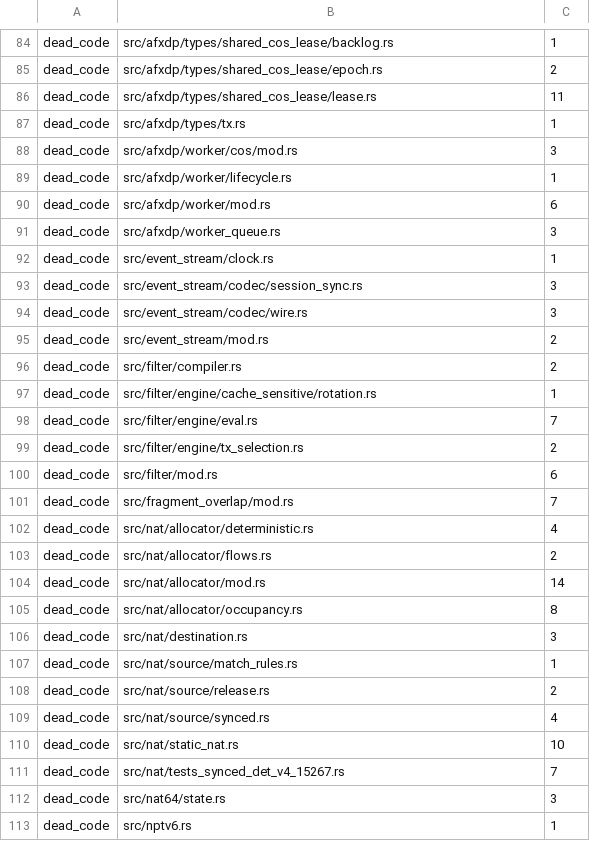
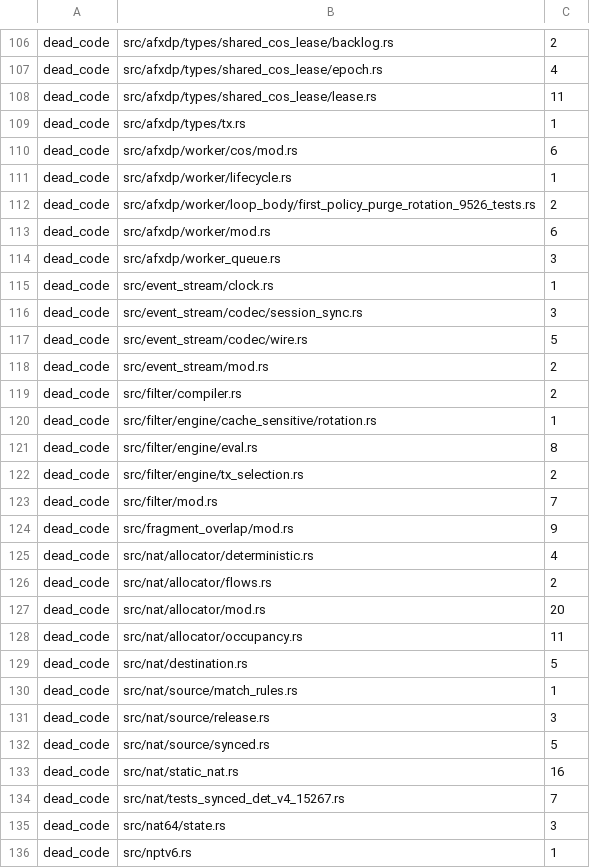
Before and after one commit to psaab/xpf, a TSV file: userspace-dp/lint-baseline.tsv, drawn as a sheet; only a part is shown, gaps mark what is left out; addresses are those after the commit; the diff covers the shown part only; the diff names each change by its address in the sheet, - before the commit and + after, or states it on an @@ line.

Commit message:
userspace-dp: regenerate rust lint baseline (#17190)
Why: #17190 - the checked-in baseline only counted the release census; the
--tests census adds cfg(test)-only dead_code/private_interfaces warnings, and
the test build itself had never been run because the release burn-down
pruned re-exports that only test code consumes.

What: regenerate userspace-dp/lint-baseline.tsv via
scripts/rust-lint-baseline.py --write (1069 warnings in 170 (lint,file)
pairs: dead_code 932, private_interfaces 137, zero mechanical-lint
warnings); restore test-only reach via #[cfg(test)] re-exports/imports
instead of widening the release surface; burn down the 13+1 test-only
mechanical warnings (unused_doc_comments, unused_variables/assignments,
unused_must_use, noop_method_call) mechanically; update docs/log/17190.md.

Validation: cargo check --release rc=0, cargo check --release --tests rc=0,
cargo check --release --all-targets rc=0 (pinned 1.98.1,
CARGO_TARGET_DIR=/var/worktrees/campaign-pub/wt-17190-target). Named
hermetic cells --exact, host link/rule snapshots unchanged: checksum 86,
occupancy 7, pat 13, tcp_close 16, wg_uncovered 21 (+7 transit/status);
wg_uncovered is flaky under parallel threads on global counters
(pre-existing, passes --exact individually and --test-threads=1).

Risk: cfg(test)-gated re-exports keep the pruned release surface; no
production behaviour change (one wg_uncovered_forward fragment-hash fix
from the original commit is untouched). Baseline grows because the test
census is now included, as the gate script always intended.

```diff
--- a/userspace-dp/lint-baseline.tsv
+++ b/userspace-dp/lint-baseline.tsv
-C106: 1
+C106: 2
-C107: 2
+C107: 4
-C110: 3
+C110: 6
+row 112: dead_code | src/afxdp/worker/loop_body/first_policy_purge_rotation_9526_tests.rs | 2
-C117: 3
+C117: 5
-C121: 7
+C121: 8
-C123: 6
+C123: 7
-C124: 7
+C124: 9
-C127: 14
+C127: 20
-C128: 8
+C128: 11
-C129: 3
+C129: 5
-C131: 2
+C131: 3
-C132: 4
+C132: 5
-C133: 10
+C133: 16
```
Also changed, not shown: 26 added rows and 64 edited cells elsewhere in this file, 41 other files.
